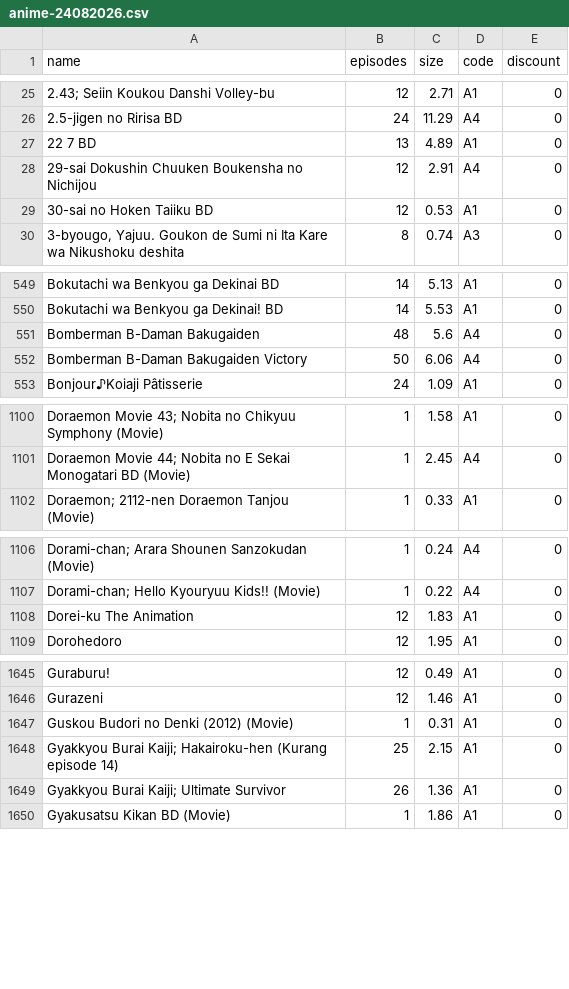
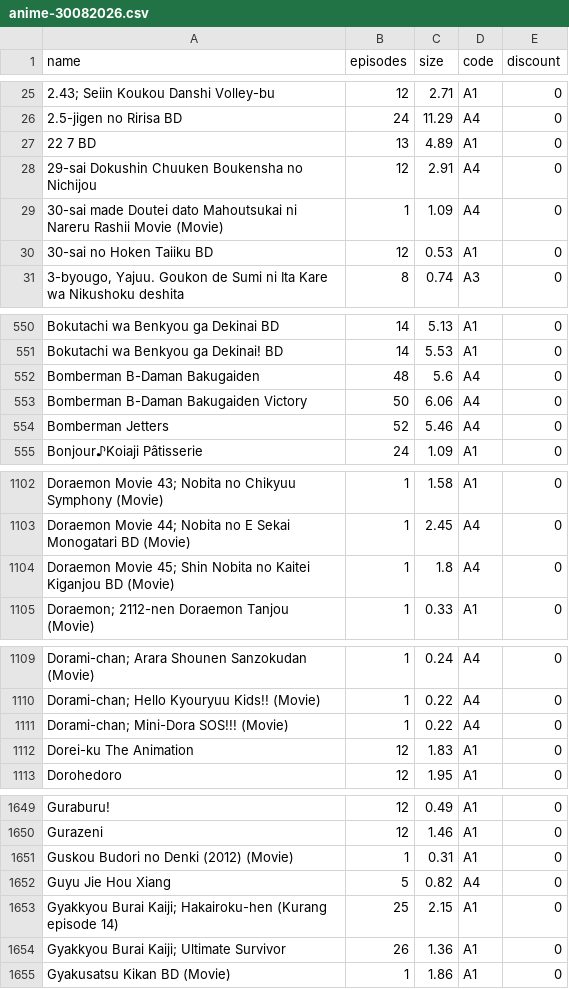
Before and after one commit to Tofan02/anime_store, a CSV file: data/anime-30082026.csv (was data/anime-24082026.csv), drawn as a sheet; only a part is shown, gaps mark what is left out; the diff covers the shown part only; the diff names each change by its address in the sheet, - before the commit and + after, or states it on an @@ line.

Commit message:
Update Anime Baru

```diff
--- a/data/anime-24082026.csv
+++ b/data/anime-30082026.csv
+row 29: 30-sai made Doutei dato Mahoutsukai ni Nareru Rashii Movie (Movie) | 1 | 1.09 | A4 | 0
+row 554: Bomberman Jetters | 52 | 5.46 | A4 | 0
+row 1104: Doraemon Movie 45; Shin Nobita no Kaitei Kiganjou BD (Movie) | 1 | 1.8 | A4 | 0
+row 1111: Dorami-chan; Mini-Dora SOS!!! (Movie) | 1 | 0.22 | A4 | 0
+row 1652: Guyu Jie Hou Xiang | 5 | 0.82 | A4 | 0
```
Also changed, not shown: 3 added rows and 2 edited cells elsewhere in this file, 1 other file.
